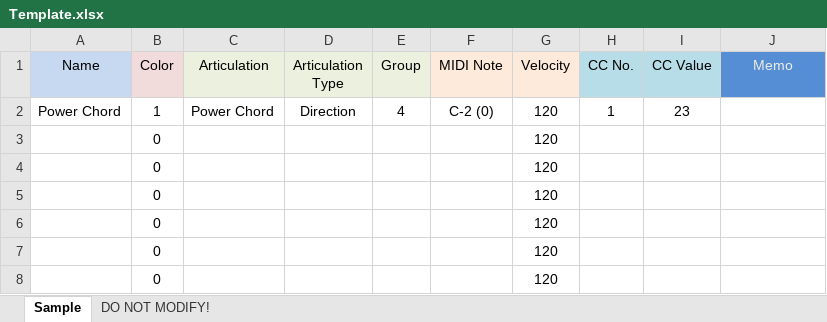
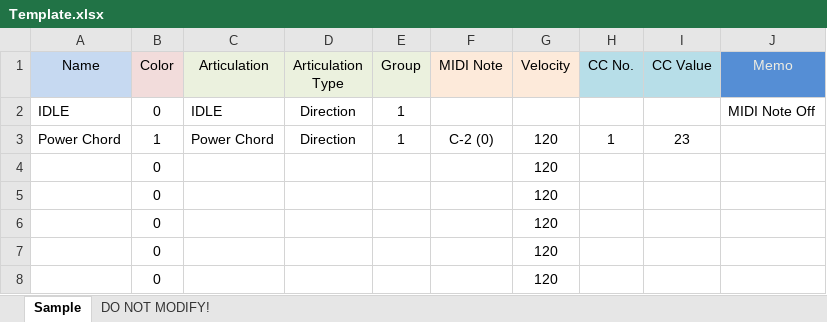
Before and after one commit to r-koubou/XLS2ExpressionMap, an Excel workbook: Template/Excel/Template.xlsx, sheet Sample, drawn as a sheet; only a part is shown; values as stored, in another font and other column widths than the file's, no borders; removed rows and columns are numbered as before the commit, all else as after; the diff names each change by its address in the sheet, - before the commit and + after, or states it on an @@ line.

```diff
--- a/Template/Excel/Template.xlsx (sheet Sample)
+++ b/Template/Excel/Template.xlsx (sheet Sample)
+row 2: IDLE | 0 | IDLE | Direction | 1 |  |  |  |  | MIDI Note Off
-E3 (Group): 4
+E3 (Group): 1
-row 3:  | 0 |  |  |  |  | 120
```
Also changed, not shown: Template/Excel/Example.xlsx.
